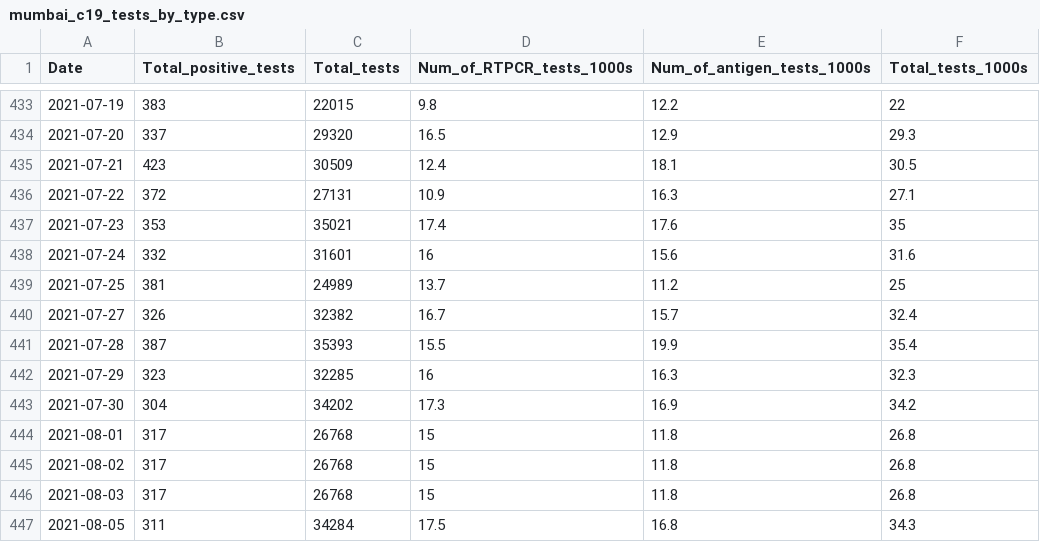
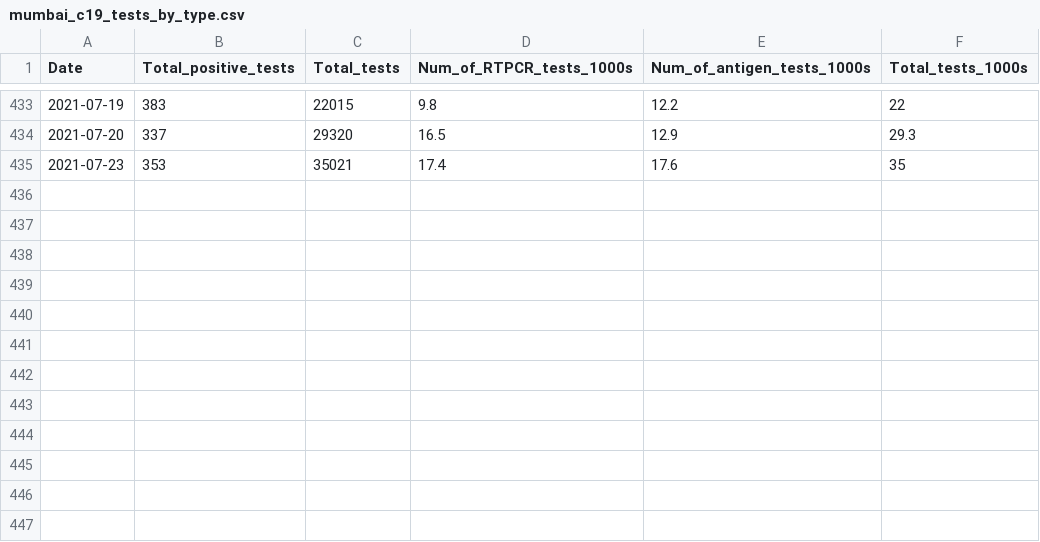
Before and after one commit to IDFC-Institute/mumbai-covid-data, a CSV file: data/mumbai_c19_tests_by_type.csv, drawn as a sheet; only a part is shown, gaps mark what is left out; the diff names each change by its address in the sheet, - before the commit and + after, or states it on an @@ line.

Commit message:
Flat: latest data (2021-11-19T05:06:23.056Z) {   "date": "2021-11-19T05:06:23.056Z",   "files": [     {       "name": "data/mumbai_c19_tests_by_type.csv",       "deltaBytes": -432,       "source": "https://docs.google.com/spreadsheets/d/e/2PACX-1vQjJsxljCc4p6R9bJXd0vCaYFeLNV_Mcb7ZSRVEw6DAwoSFYwffAvk5YlQMg_dCnZzVgFvvte8AzW6E/pub?gid=1078344349&single=true&output=csv"     }   ] }

```diff
--- a/data/mumbai_c19_tests_by_type.csv
+++ b/data/mumbai_c19_tests_by_type.csv
-row 435: 2021-07-21 | 423 | 30509 | 12.4 | 18.1 | 30.5
-row 436: 2021-07-22 | 372 | 27131 | 10.9 | 16.3 | 27.1
-row 438: 2021-07-24 | 332 | 31601 | 16 | 15.6 | 31.6
-row 439: 2021-07-25 | 381 | 24989 | 13.7 | 11.2 | 25
-row 440: 2021-07-27 | 326 | 32382 | 16.7 | 15.7 | 32.4
-row 441: 2021-07-28 | 387 | 35393 | 15.5 | 19.9 | 35.4
-row 442: 2021-07-29 | 323 | 32285 | 16 | 16.3 | 32.3
-row 443: 2021-07-30 | 304 | 34202 | 17.3 | 16.9 | 34.2
-row 444: 2021-08-01 | 317 | 26768 | 15 | 11.8 | 26.8
-row 445: 2021-08-02 | 317 | 26768 | 15 | 11.8 | 26.8
-row 446: 2021-08-03 | 317 | 26768 | 15 | 11.8 | 26.8
-row 447: 2021-08-05 | 311 | 34284 | 17.5 | 16.8 | 34.3
```
